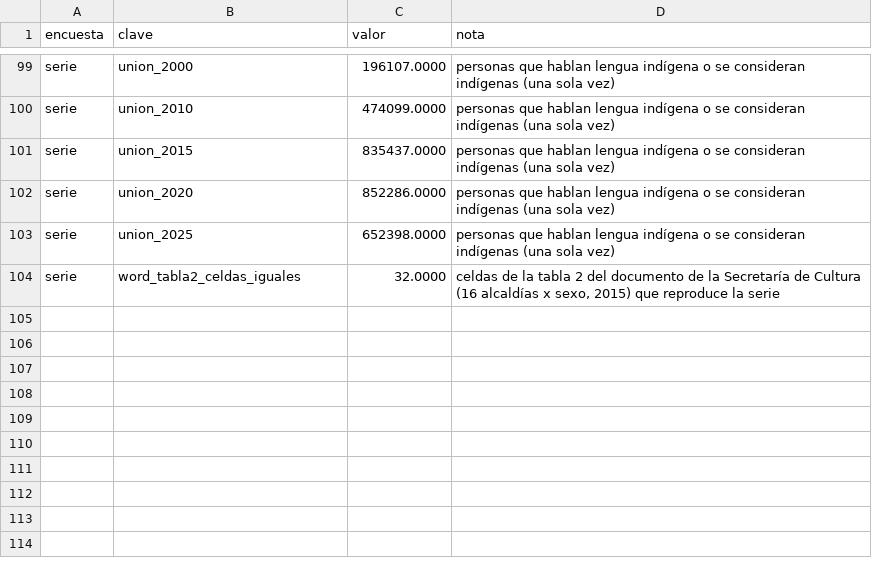
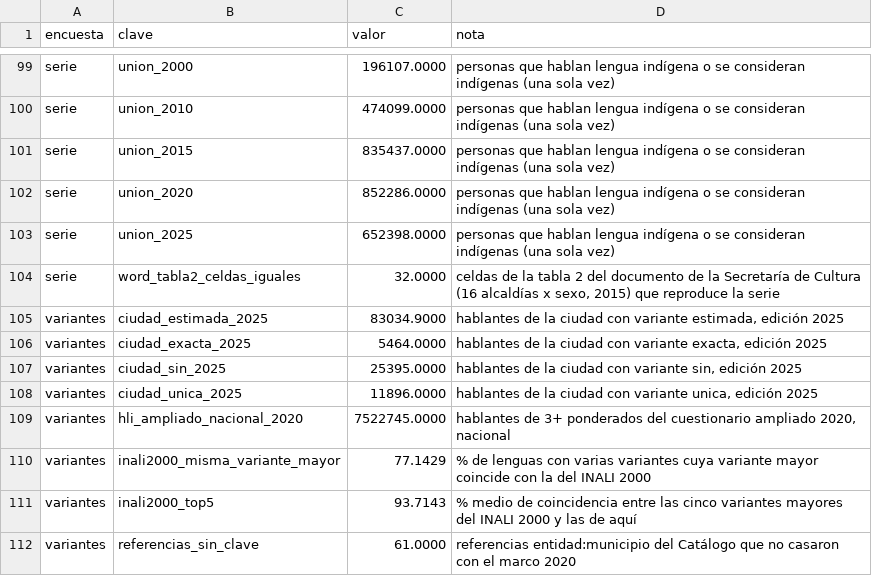
Before and after one commit to MisaelAvila49/SECTEI-observatorio, a CSV file: src/data/calculado.csv, drawn as a sheet; only a part is shown, gaps mark what is left out.

Commit message:
feat: variantes por nivel de certeza, portada de distribución y metodología paso a paso

```diff
--- a/src/data/calculado.csv
+++ b/src/data/calculado.csv
@@ -104 +104,9 @@ serie,union_2025,652398.0000,personas que hablan lengua indígena o se considera
 serie,word_tabla2_celdas_iguales,32.0000,"celdas de la tabla 2 del documento de la Secretaría de Cultura (16 alcaldías x sexo, 2015) que reproduce la serie"
+variantes,ciudad_estimada_2025,83034.9000,"hablantes de la ciudad con variante estimada, edición 2025"
+variantes,ciudad_exacta_2025,5464.0000,"hablantes de la ciudad con variante exacta, edición 2025"
+variantes,ciudad_sin_2025,25395.0000,"hablantes de la ciudad con variante sin, edición 2025"
+variantes,ciudad_unica_2025,11896.0000,"hablantes de la ciudad con variante unica, edición 2025"
+variantes,hli_ampliado_nacional_2020,7522745.0000,"hablantes de 3+ ponderados del cuestionario ampliado 2020, nacional"
+variantes,inali2000_misma_variante_mayor,77.1429,% de lenguas con varias variantes cuya variante mayor coincide con la del INALI 2000
+variantes,inali2000_top5,93.7143,% medio de coincidencia entre las cinco variantes mayores del INALI 2000 y las de aquí
+variantes,referencias_sin_clave,61.0000,referencias entidad:municipio del Catálogo que no casaron con el marco 2020
```
Also changed, not shown: src/data/catalogo_lenguas.csv, src/data/fuentes.csv, 21 other files.
